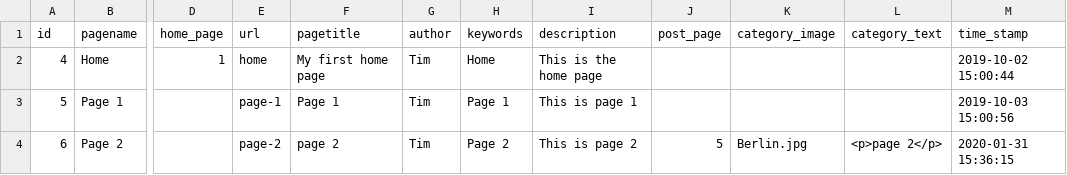
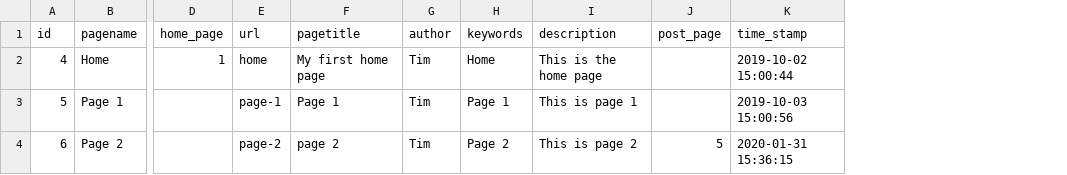
Before and after one commit to TimDer/build-cms-dev, a CSV file: TD_dbExport/data/build-cms/page.csv, drawn as a sheet; only a part is shown, gaps mark what is left out; the diff names each change by its address in the sheet, - before the commit and + after, or states it on an @@ line.

```diff
--- a/TD_dbExport/data/build-cms/page.csv
+++ b/TD_dbExport/data/build-cms/page.csv
-column K (category_image), row 4: Berlin.jpg
-column L (category_text), row 4: <p>page 2</p>
```
Also changed, not shown: TD_dbExport/data/build-cms/page_blocks.csv, 5 other files.
